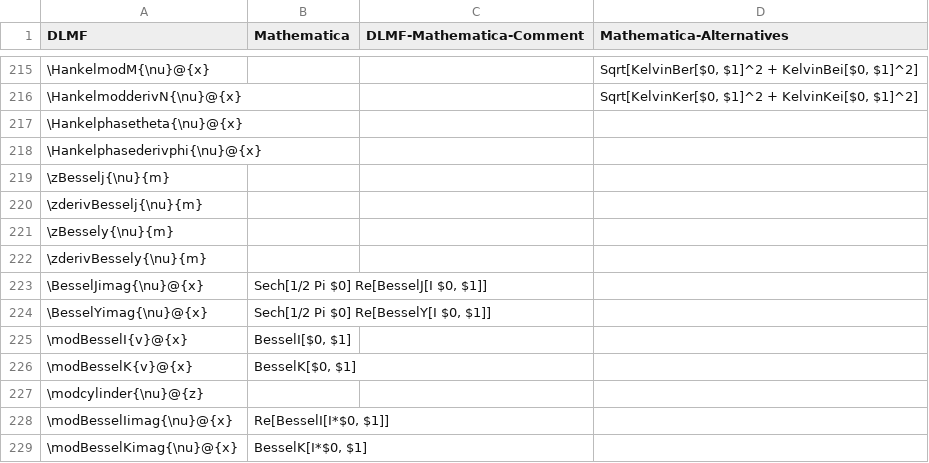
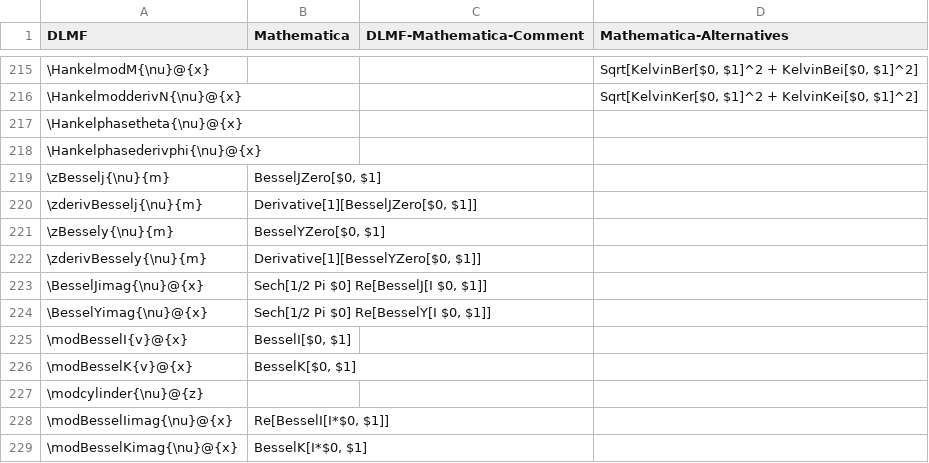
Before and after one commit to gipplab/LaCASt, a CSV file: libs/ReferenceData/CSVTables/DLMF_Mathematica.csv, drawn as a sheet; only a part is shown, gaps mark what is left out; the diff names each change by its address in the sheet, - before the commit and + after, or states it on an @@ line.

```diff
--- a/libs/ReferenceData/CSVTables/DLMF_Mathematica.csv
+++ b/libs/ReferenceData/CSVTables/DLMF_Mathematica.csv
-B219 (Mathematica): (empty)
+B219 (Mathematica): BesselJZero[$0, $1]
-B220 (Mathematica): (empty)
+B220 (Mathematica): Derivative[1][BesselJZero[$0, $1]]
-B221 (Mathematica): (empty)
+B221 (Mathematica): BesselYZero[$0, $1]
-B222 (Mathematica): (empty)
+B222 (Mathematica): Derivative[1][BesselYZero[$0, $1]]
```
Also changed, not shown: libs/ReferenceData/CSVTables/CAS_SymPy.csv, libs/ReferenceData/CSVTables/DLMF_SymPy.csv, 5 other files.
